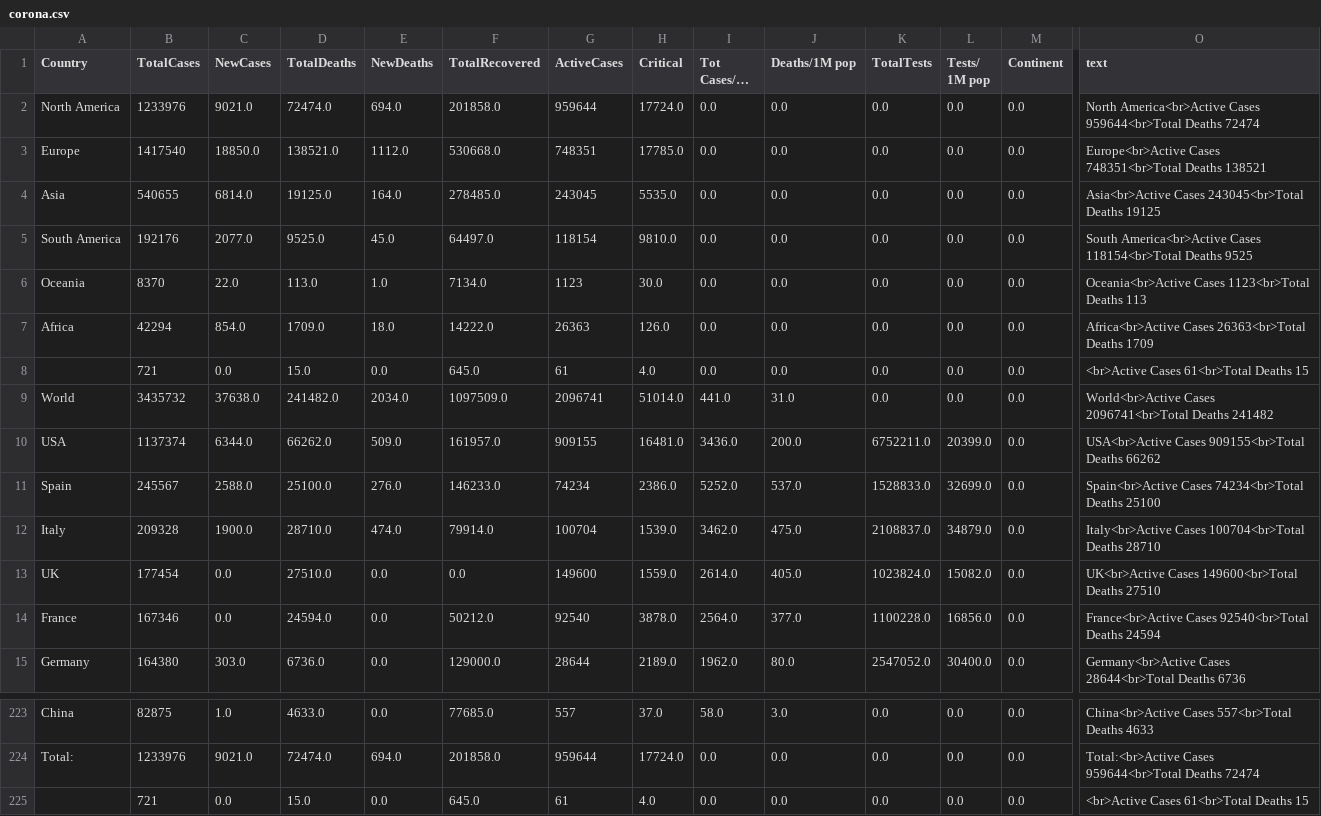
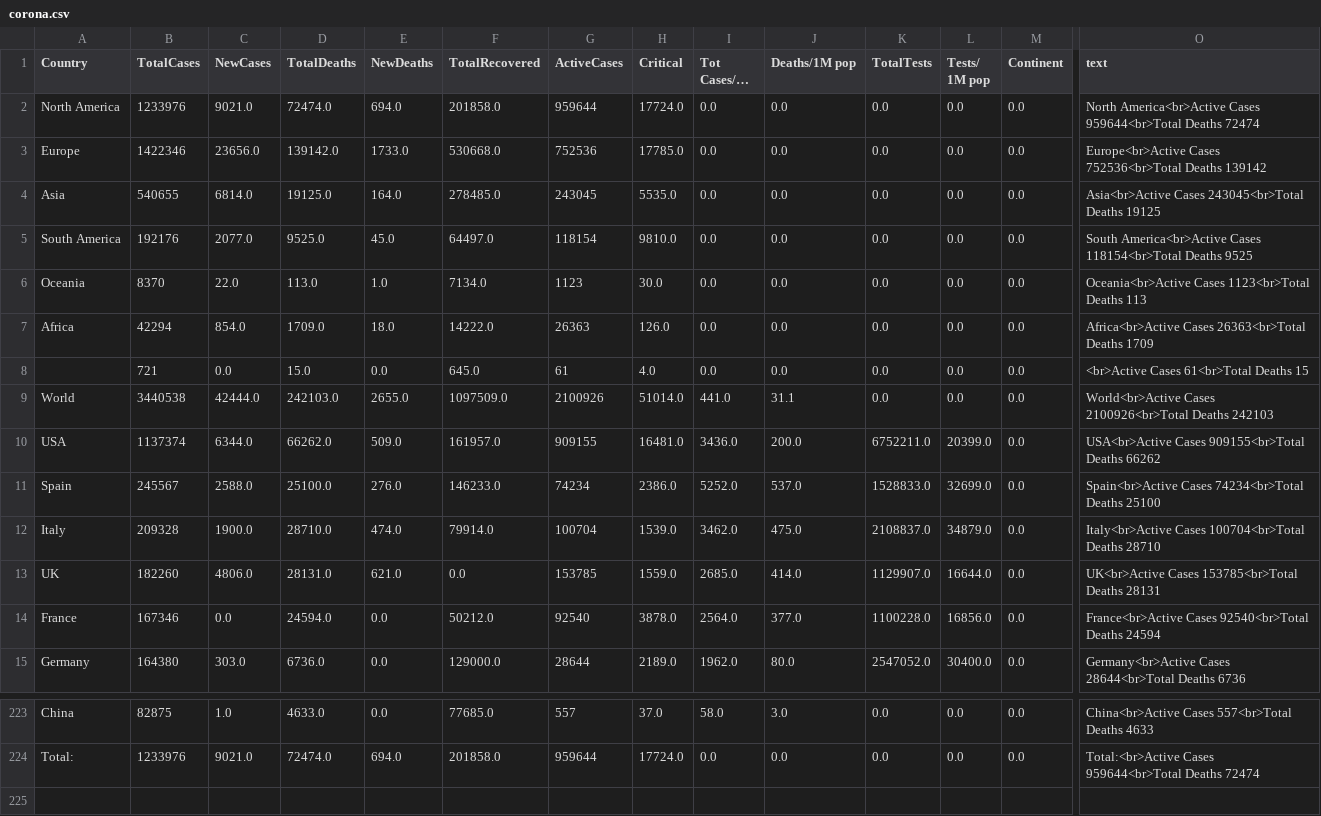
Before and after one commit to amtam0/coronavirus-world-map, a CSV file: static/data/corona.csv, drawn as a sheet; only a part is shown, gaps mark what is left out; long unchanged cells end in …; rows hold the shown columns only; the diff names each change by its address in the sheet, - before the commit and + after, or states it on an @@ line.

Commit message:
update datatable

```diff
--- a/static/data/corona.csv
+++ b/static/data/corona.csv
-B3 (TotalCases): 1417540
+B3 (TotalCases): 1422346
-C3 (NewCases): 18850.0
+C3 (NewCases): 23656.0
-D3 (TotalDeaths): 138521.0
+D3 (TotalDeaths): 139142.0
-E3 (NewDeaths): 1112.0
+E3 (NewDeaths): 1733.0
-G3 (ActiveCases): 748351
+G3 (ActiveCases): 752536
-O3 (text): Europe<br>Active Cases 748351<br>Total Deaths 138521
+O3 (text): Europe<br>Active Cases 752536<br>Total Deaths 139142
-B9 (TotalCases): 3435732
+B9 (TotalCases): 3440538
-C9 (NewCases): 37638.0
+C9 (NewCases): 42444.0
-D9 (TotalDeaths): 241482.0
+D9 (TotalDeaths): 242103.0
-E9 (NewDeaths): 2034.0
+E9 (NewDeaths): 2655.0
-G9 (ActiveCases): 2096741
+G9 (ActiveCases): 2100926
-J9 (Deaths/1M pop): 31.0
+J9 (Deaths/1M pop): 31.1
-O9 (text): World<br>Active Cases 2096741<br>Total Deaths 241482
+O9 (text): World<br>Active Cases 2100926<br>Total Deaths 242103
-B13 (TotalCases): 177454
+B13 (TotalCases): 182260
-C13 (NewCases): 0.0
+C13 (NewCases): 4806.0
-D13 (TotalDeaths): 27510.0
+D13 (TotalDeaths): 28131.0
-E13 (NewDeaths): 0.0
+E13 (NewDeaths): 621.0
-G13 (ActiveCases): 149600
+G13 (ActiveCases): 153785
-I13 (Tot Cases/1M pop): 2614.0
+I13 (Tot Cases/1M pop): 2685.0
-J13 (Deaths/1M pop): 405.0
+J13 (Deaths/1M pop): 414.0
-K13 (TotalTests): 1023824.0
+K13 (TotalTests): 1129907.0
-L13 (Tests/ 1M pop): 15082.0
+L13 (Tests/ 1M pop): 16644.0
-O13 (text): UK<br>Active Cases 149600<br>Total Deaths 27510
+O13 (text): UK<br>Active Cases 153785<br>Total Deaths 28131
-row 225:  | 721 | 0.0 | 15.0 | 0.0 | 645.0 | 61 | 4.0 | 0.0 | 0.0 | 0.0 | 0.0 | 0.0 | <br>Active Cases 61<br>Total Deaths 15
```
